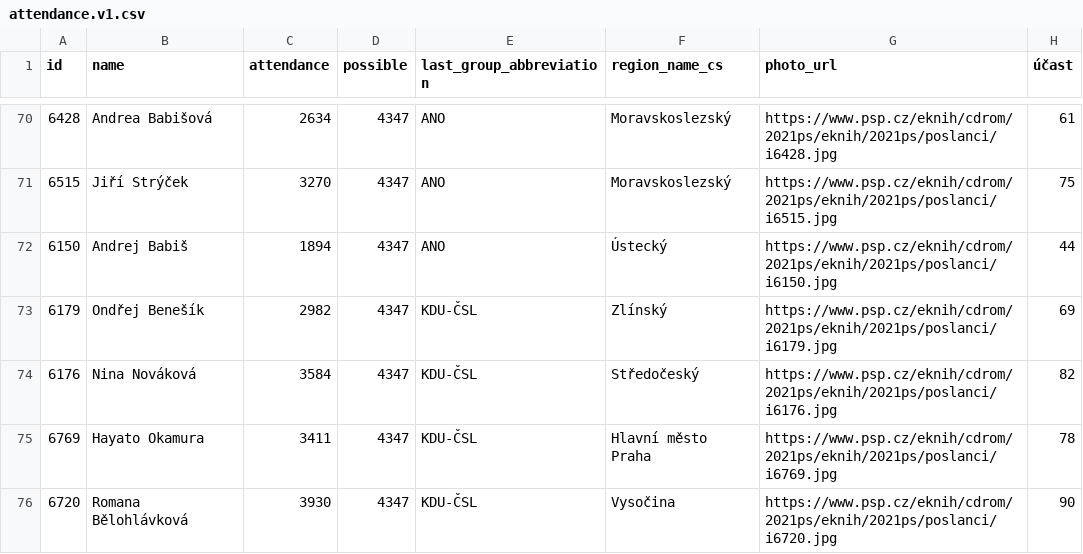
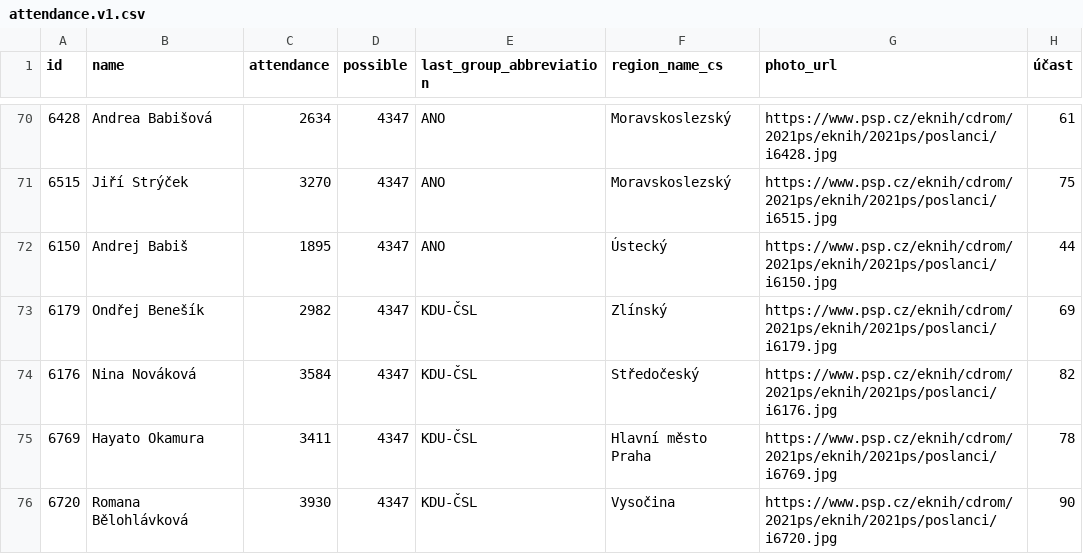
Before and after one commit to michalskop/cz-psp-votes-2021-202x, a CSV file: data/attendance.v1.csv, drawn as a sheet; only a part is shown, gaps mark what is left out; the diff covers the shown part only.

```diff
--- a/data/attendance.v1.csv
+++ b/data/attendance.v1.csv
@@ -71,3 +71,3 @@ id,name,attendance,possible,last_group_abbreviation,region_name_cs,photo_url,ú
 6515,Jiří Strýček,3270,4347,ANO,Moravskoslezský,https://www.psp.cz/eknih/cdrom/2021ps/eknih/2021ps/poslanci/i6515.jpg,75
-6150,Andrej Babiš,1894,4347,ANO,Ústecký,https://www.psp.cz/eknih/cdrom/2021ps/eknih/2021ps/poslanci/i6150.jpg,44
+6150,Andrej Babiš,1895,4347,ANO,Ústecký,https://www.psp.cz/eknih/cdrom/2021ps/eknih/2021ps/poslanci/i6150.jpg,44
 6179,Ondřej Benešík,2982,4347,KDU-ČSL,Zlínský,https://www.psp.cz/eknih/cdrom/2021ps/eknih/2021ps/poslanci/i6179.jpg,69
```
Also changed, not shown: 34 edited cells elsewhere in this file.
